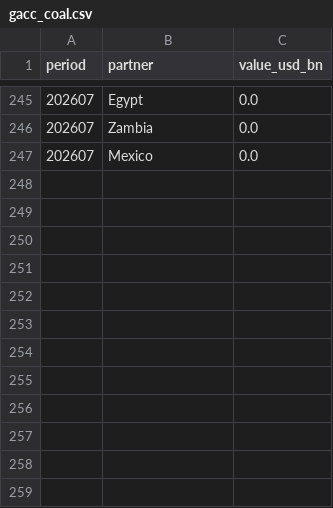
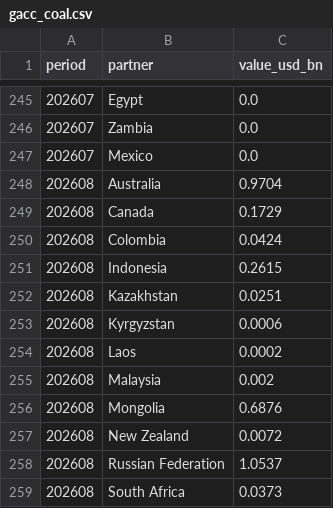
Before and after one commit to DoiEnnoson/china-energy-monitor, a CSV file: data/fuel-imports/gacc_coal.csv, drawn as a sheet; only a part is shown, gaps mark what is left out.

```diff
--- a/data/fuel-imports/gacc_coal.csv
+++ b/data/fuel-imports/gacc_coal.csv
@@ -247 +247,13 @@ period,partner,value_usd_bn
 202607,Mexico,0.0
+202608,Australia,0.9704
+202608,Canada,0.1729
+202608,Colombia,0.0424
+202608,Indonesia,0.2615
+202608,Kazakhstan,0.0251
+202608,Kyrgyzstan,0.0006
+202608,Laos,0.0002
+202608,Malaysia,0.002
+202608,Mongolia,0.6876
+202608,New Zealand,0.0072
+202608,Russian Federation,1.0537
+202608,South Africa,0.0373
```
Also changed, not shown: data/fuel-imports/gacc_crude_oil.csv, data/fuel-imports/gacc_lng.csv, 1 other file.
